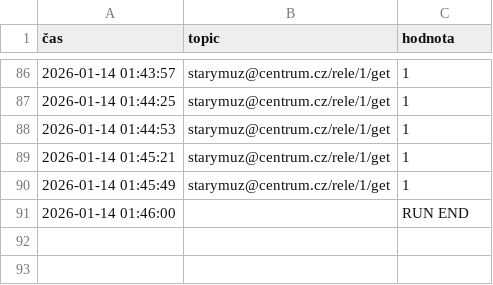
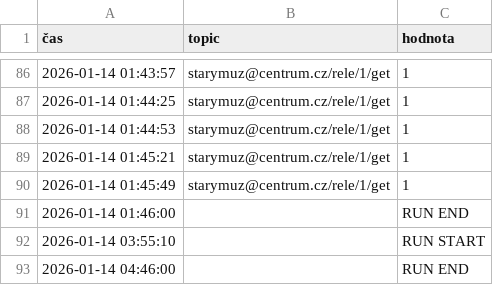
Before and after one commit to StaryMuz/Log_brokera, a CSV file: mqtt_log_dnes.csv, drawn as a sheet; only a part is shown, gaps mark what is left out; the diff names each change by its address in the sheet, - before the commit and + after, or states it on an @@ line.

```diff
--- a/mqtt_log_dnes.csv
+++ b/mqtt_log_dnes.csv
+row 92: 2026-01-14 03:55:10 |  | RUN START
+row 93: 2026-01-14 04:46:00 |  | RUN END
```
